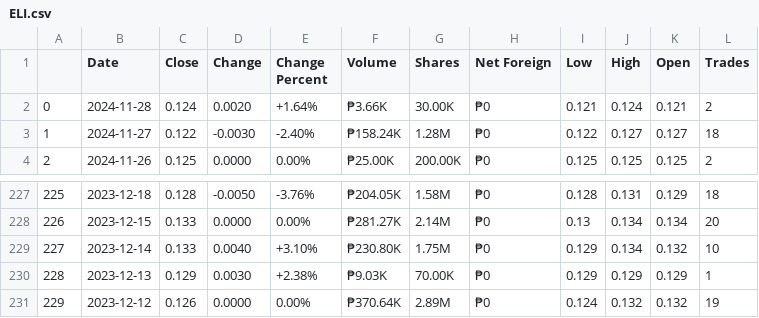
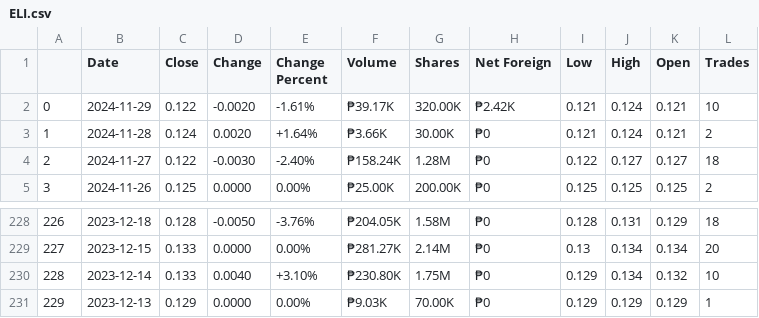
Before and after one commit to ikigamisama/PSEI-EOD-Data-Scrape, a CSV file: data/ELI.csv, drawn as a sheet; only a part is shown, gaps mark what is left out; removed rows and columns are numbered as before the commit, all else as after; the diff names each change by its address in the sheet, - before the commit and + after, or states it on an @@ line.

```diff
--- a/data/ELI.csv
+++ b/data/ELI.csv
+row 2: 0 | 2024-11-29 | 0.122 | -0.0020 | -1.61% | ₱39.17K | 320.00K | ₱2.42K | 0.121 | 0.124 | 0.121 | 10
@@ column A renumbered between rows 3 and 231 @@
-D231 (Change): 0.0030
+D231 (Change): 0.0000
-E231 (Change Percent): +2.38%
+E231 (Change Percent): 0.00%
-row 231: 229 | 2023-12-12 | 0.126 | 0.0000 | 0.00% | ₱370.64K | 2.89M | ₱0 | 0.124 | 0.132 | 0.132 | 19
```
Also changed, not shown: data/BEL.csv, data/COSCO.csv, 48 other files.
